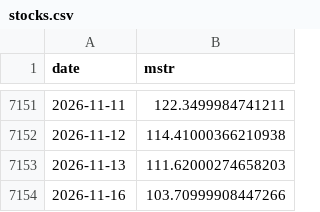
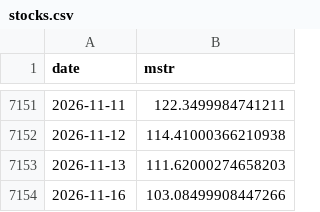
Before and after one commit to won-topiaa/Bitcoin-Core-Strategies, a CSV file: data/stocks.csv, drawn as a sheet; only a part is shown, gaps mark what is left out.

```diff
--- a/data/stocks.csv
+++ b/data/stocks.csv
@@ -7153,2 +7153,2 @@ date,mstr
 2026-11-13,111.62000274658203
-2026-11-16,103.70999908447266
+2026-11-16,103.08499908447266
```
Also changed, not shown: 2 other files.
